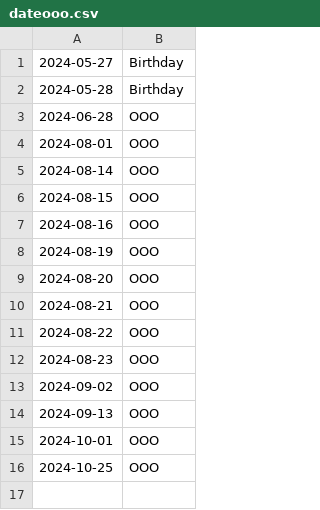
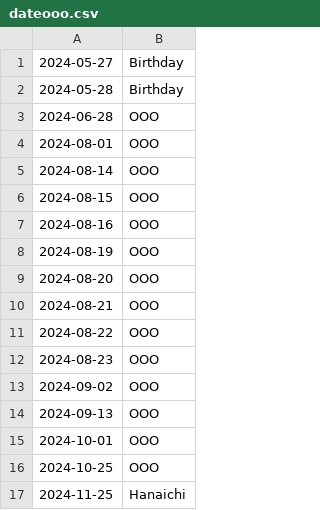
Before and after one commit to kujira-git/nooobu, a CSV file: dateooo.csv, drawn as a sheet; the diff names each change by its address in the sheet, - before the commit and + after, or states it on an @@ line.

Commit message:
Update dateooo.csv

```diff
--- a/dateooo.csv
+++ b/dateooo.csv
+row 17: 2024-11-25 | Hanaichi
```
